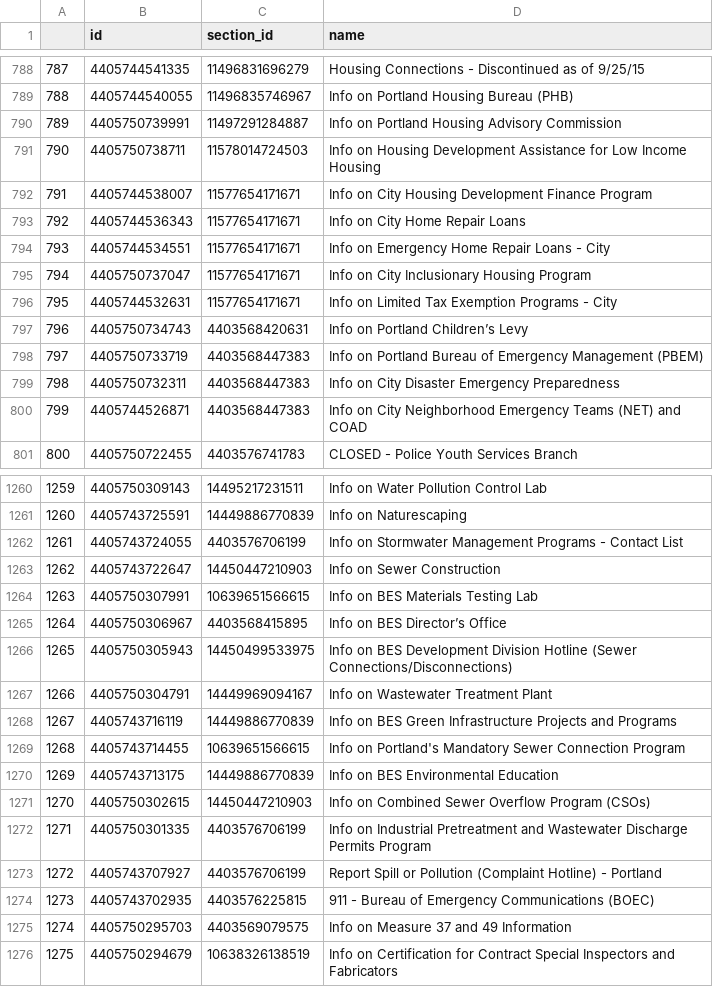
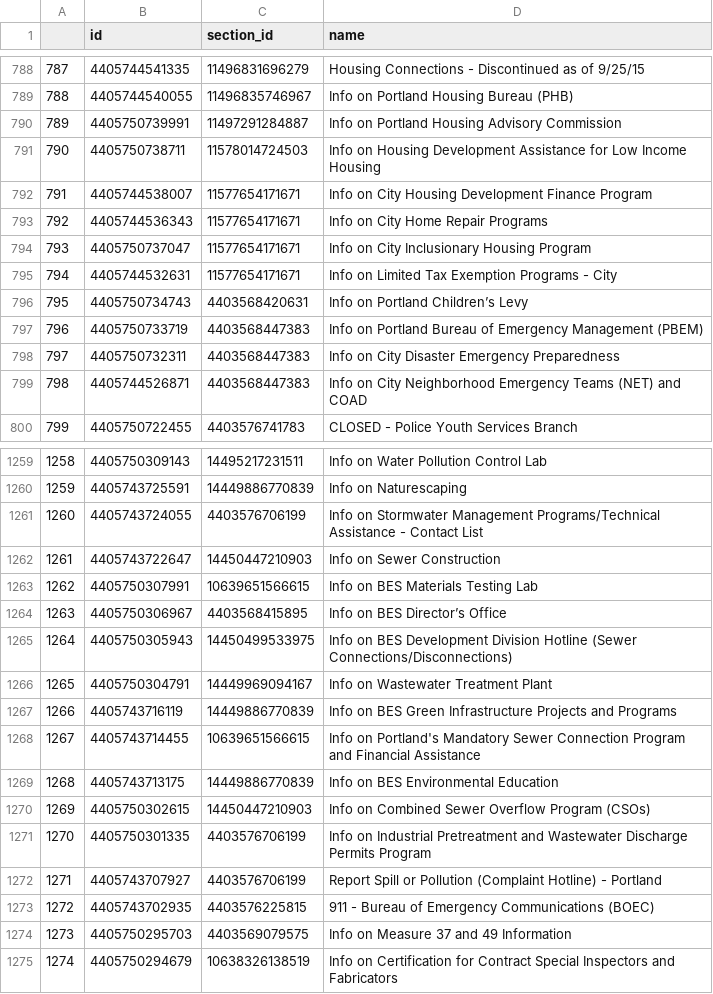
Before and after one commit to eGovPDX/zendesk-data-analysis, a CSV file: data/articles.csv, drawn as a sheet; only a part is shown, gaps mark what is left out; removed rows and columns are numbered as before the commit, all else as after; the diff names each change by its address in the sheet, - before the commit and + after, or states it on an @@ line.

```diff
--- a/data/articles.csv
+++ b/data/articles.csv
-D793 (name): Info on City Home Repair Loans
+D793 (name): Info on City Home Repair Programs
-row 794: 793 | 4405744534551 | 11577654171671 | Info on Emergency Home Repair Loans - City
@@ column A renumbered from row 794 down @@
-D1261 (name): …Stormwater Management Programs - Contact…
+D1261 (name): …Stormwater Management Programs/Technical Assistance - Contact…
-D1268 (name): …Connection Program
+D1268 (name): …Connection Program and Financial Assistance
```
